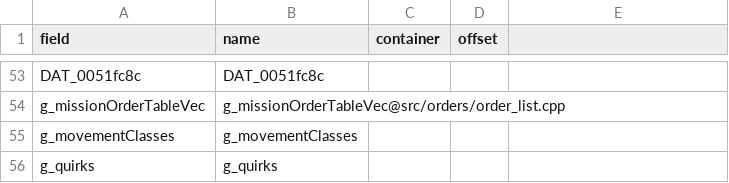
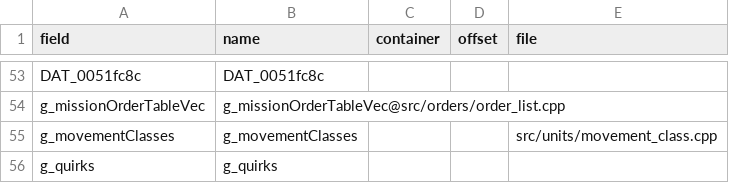
Before and after one commit to Thaldren-Archive-Forks/byte-tactics-moddable, a CSV file: src/state/sim_globals.csv, drawn as a sheet; only a part is shown, gaps mark what is left out; the diff names each change by its address in the sheet, - before the commit and + after, or states it on an @@ line.

```diff
--- a/src/state/sim_globals.csv
+++ b/src/state/sim_globals.csv
-E1: (empty)
+E1: file
-E55 (file): (empty)
+E55 (file): src/units/movement_class.cpp
```
Also changed, not shown: 3 other files.
